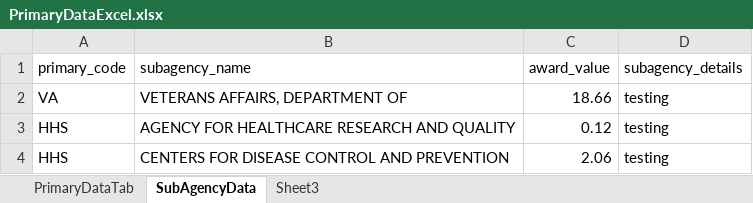
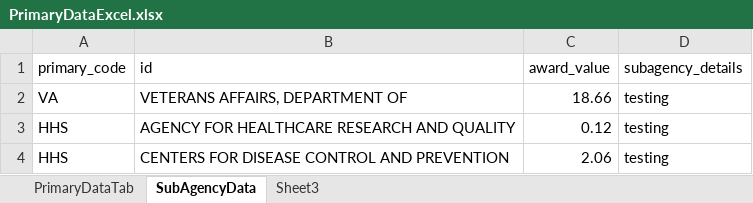
Before and after one commit to Stevepiquito/testD3, an Excel workbook: PrimaryDataExcel.xlsx, sheet SubAgencyData, drawn as a sheet; only a part is shown; values as stored, in another font and other column widths than the file's, no borders; the diff names each change by its address in the sheet, - before the commit and + after, or states it on an @@ line.

```diff
--- a/PrimaryDataExcel.xlsx (sheet SubAgencyData)
+++ b/PrimaryDataExcel.xlsx (sheet SubAgencyData)
-B1: subagency_name
+B1: id
```
Also changed, not shown: 5 other files.
